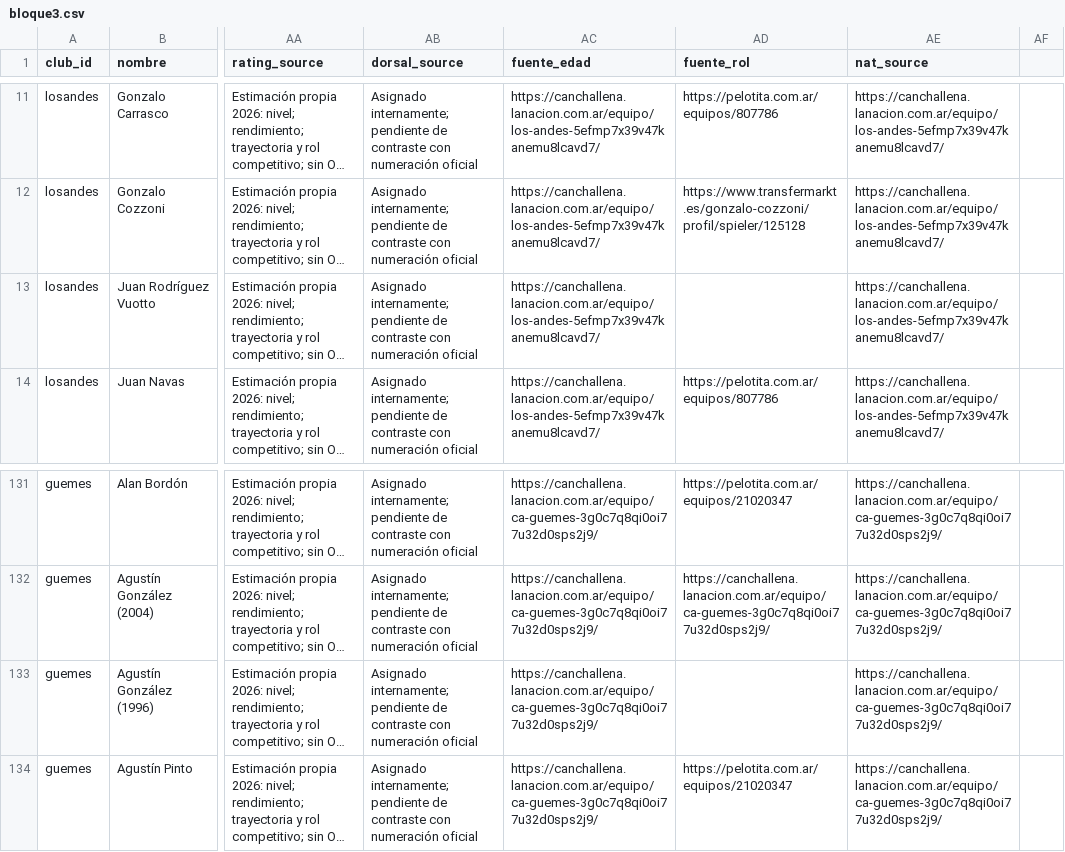
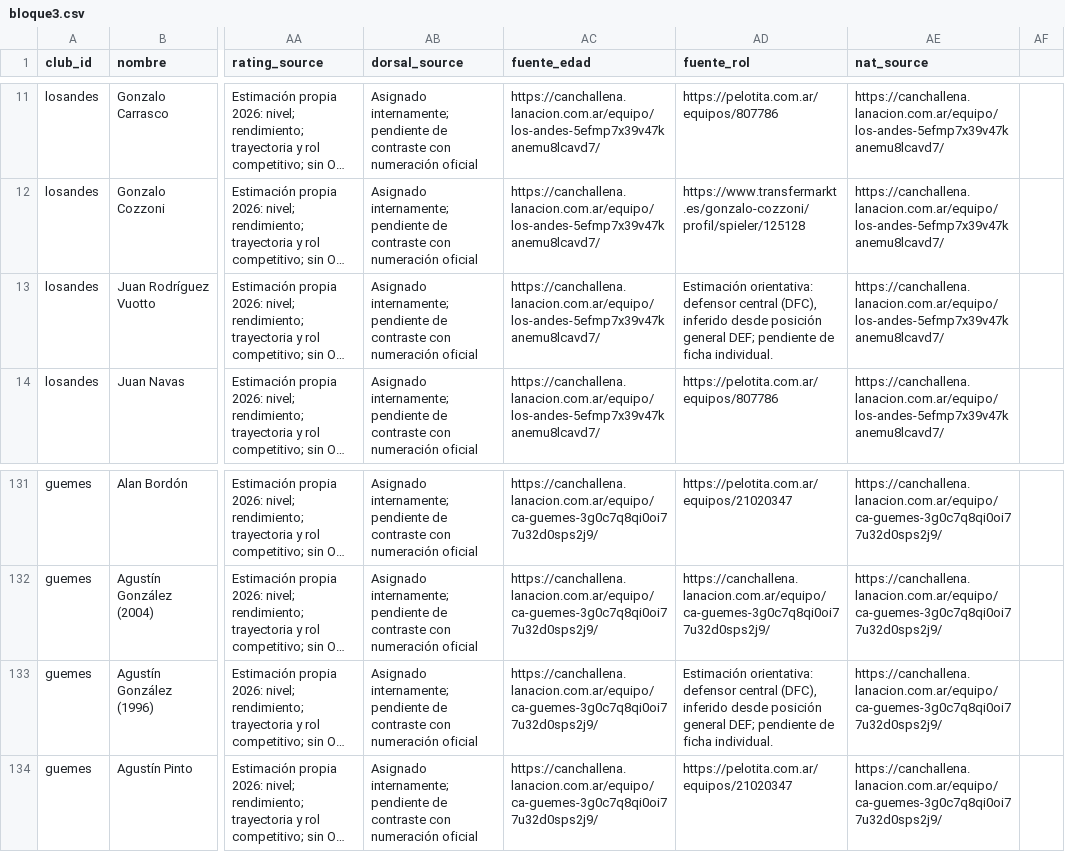
Before and after one commit to carp1901/liga-fc1, a CSV file: planteles/borradores/primera-nacional-2026/bloque3.csv, drawn as a sheet; only a part is shown, gaps mark what is left out; long unchanged cells end in …; the diff names each change by its address in the sheet, - before the commit and + after, or states it on an @@ line.

Commit message:
Cerrar revisión de fuentes de roles y dorsales — bloque 3

```diff
--- a/planteles/borradores/primera-nacional-2026/bloque3.csv
+++ b/planteles/borradores/primera-nacional-2026/bloque3.csv
-AD13 (fuente_rol): (empty)
+AD13 (fuente_rol): Estimación orientativa: defensor central (DFC), inferido desde posición general DEF; pendiente de ficha individual.
-AD133 (fuente_rol): (empty)
+AD133 (fuente_rol): Estimación orientativa: defensor central (DFC), inferido desde posición general DEF; pendiente de ficha individual.
```
